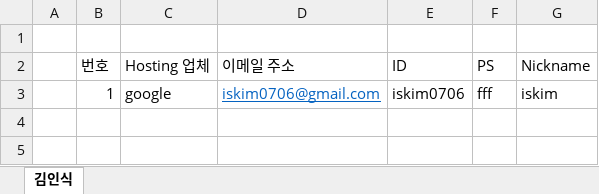
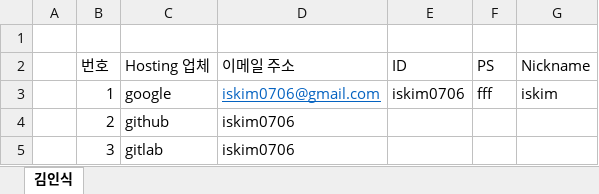
Before and after one commit to IsKim0706/manual-test-sourcetree, an Excel workbook: 자료 01.xlsx, sheet 김인식, drawn as a sheet; values as stored, in another font and other column widths than the file's, no borders; the diff names each change by its address in the sheet, - before the commit and + after, or states it on an @@ line.

Commit message:
M09: Excel file add github, gitlab

```diff
--- a/자료 01.xlsx (sheet 김인식)
+++ b/자료 01.xlsx (sheet 김인식)
+row 4:  | 2 | github | iskim0706
+row 5:  | 3 | gitlab | iskim0706
```
